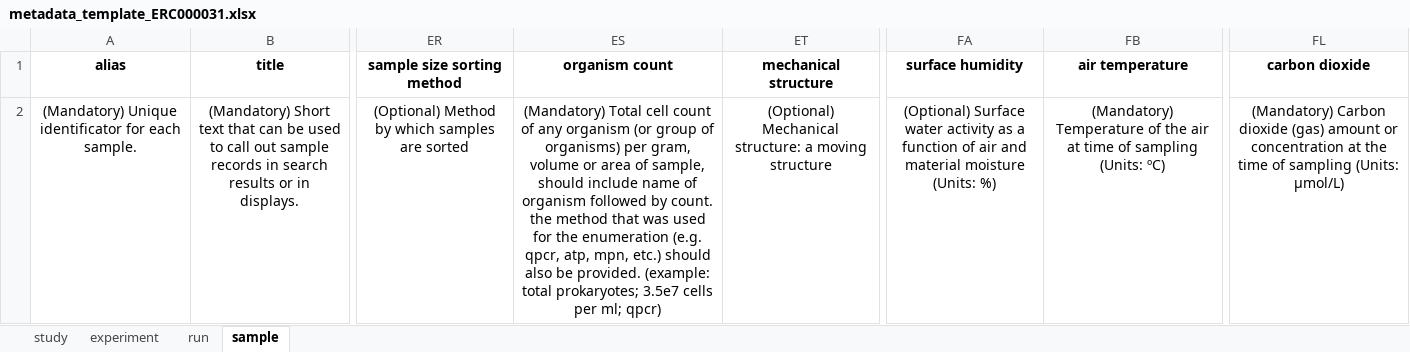
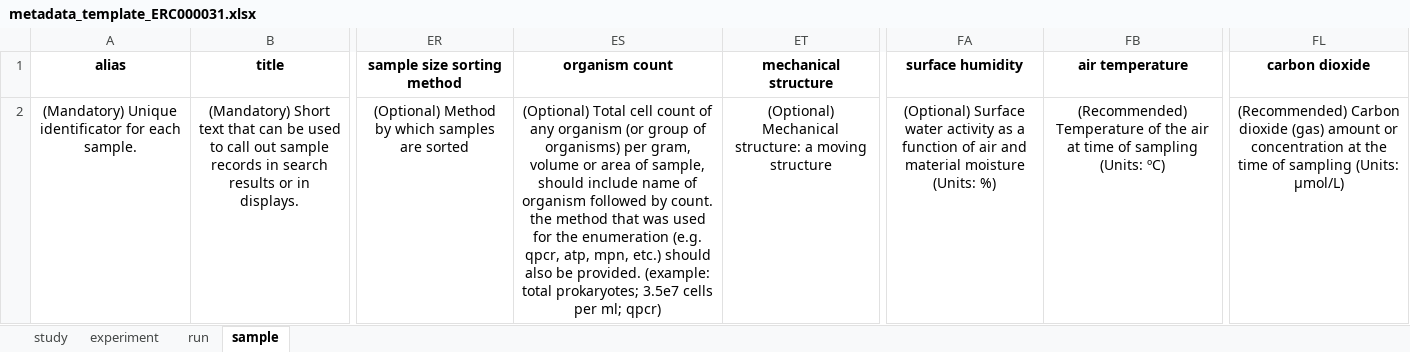
Before and after one commit to ELIXIR-Belgium/ENA-metadata-templates, an Excel workbook: templates/ERC000031/metadata_template_ERC000031.xlsx, sheet sample, drawn as a sheet; only a part is shown, gaps mark what is left out; values as stored, in another font and other column widths than the file's, no borders; the diff names each change by its address in the sheet, - before the commit and + after, or states it on an @@ line.

Commit message:
Update ENA templates

```diff
--- a/templates/ERC000031/metadata_template_ERC000031.xlsx (sheet sample)
+++ b/templates/ERC000031/metadata_template_ERC000031.xlsx (sheet sample)
-ES2 (organism count): (Mandatory) Total cell…
+ES2 (organism count): (Optional) Total cell…
-FB2 (air temperature): (Mandatory) Temperature of…
+FB2 (air temperature): (Recommended) Temperature of…
-FL2 (carbon dioxide): (Mandatory) Carbon dioxide…
+FL2 (carbon dioxide): (Recommended) Carbon dioxide…
```
Also changed, not shown: templates/ERC000026/metadata_template_ERC000026.xlsx, templates/ERC000027/metadata_template_ERC000027.xlsx, 51 other files.
